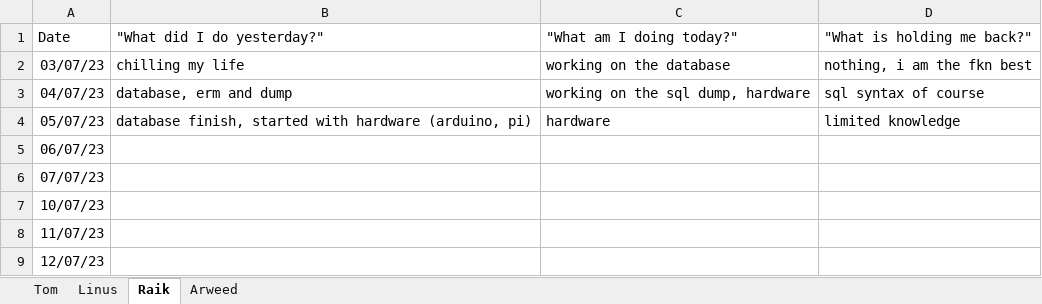
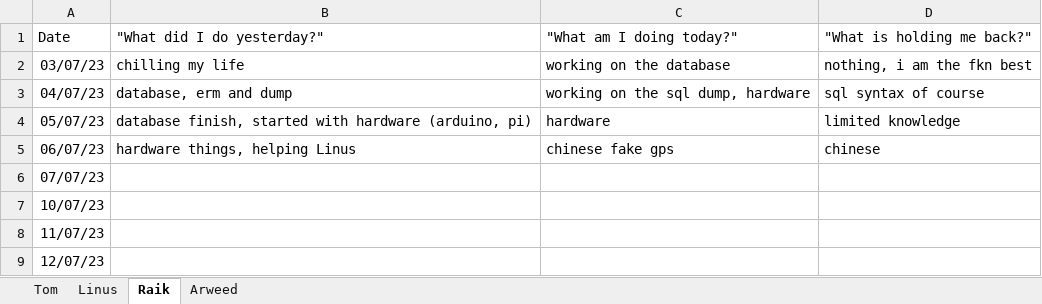
Before and after one commit to ximragequit/SmartSystemsBS14, an Excel workbook: challenge_4/SCRUM/Daily Documentation.xlsx, sheet Raik, drawn as a sheet; values as stored, in another font and other column widths than the file's, no borders; the diff names each change by its address in the sheet, - before the commit and + after, or states it on an @@ line.

```diff
--- a/challenge_4/SCRUM/Daily Documentation.xlsx (sheet Raik)
+++ b/challenge_4/SCRUM/Daily Documentation.xlsx (sheet Raik)
-B5 ("What did I do yesterday?"): (empty)
+B5 ("What did I do yesterday?"): hardware things, helping Linus
-C5 ("What am I doing today?"): (empty)
+C5 ("What am I doing today?"): chinese fake gps
-D5 ("What is holding me back?"): (empty)
+D5 ("What is holding me back?"): chinese
```
Also changed, not shown: sheet Tom, sheet Linus, sheet Arweed.
